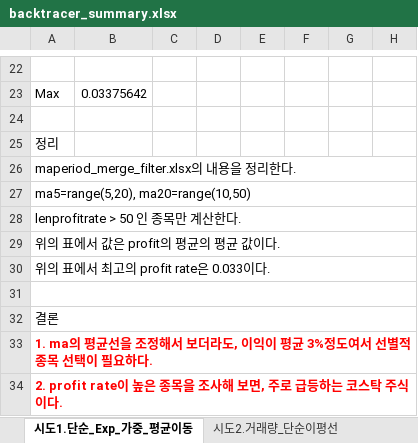
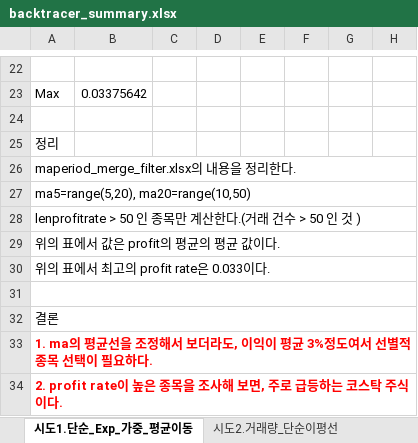
Before and after one commit to gomtinQQ/kiwoom_stk, an Excel workbook: backtracer_summary.xlsx, sheet 시도1.단순_Exp_가중_평균이동, drawn as a sheet; only a part is shown, gaps mark what is left out; values as stored, in another font and other column widths than the file's, no borders; conditional formats not drawn; the diff names each change by its address in the sheet, - before the commit and + after, or states it on an @@ line.

```diff
--- a/backtracer_summary.xlsx (sheet 시도1.단순_Exp_가중_평균이동)
+++ b/backtracer_summary.xlsx (sheet 시도1.단순_Exp_가중_평균이동)
-A28: lenprofitrate > 50 인 종목만 계산한다.
+A28: lenprofitrate > 50 인 종목만 계산한다.(거래 건수 > 50 인 것 )
```
Also changed, not shown: sheet 시도3.거래량_단순이평선2차.
